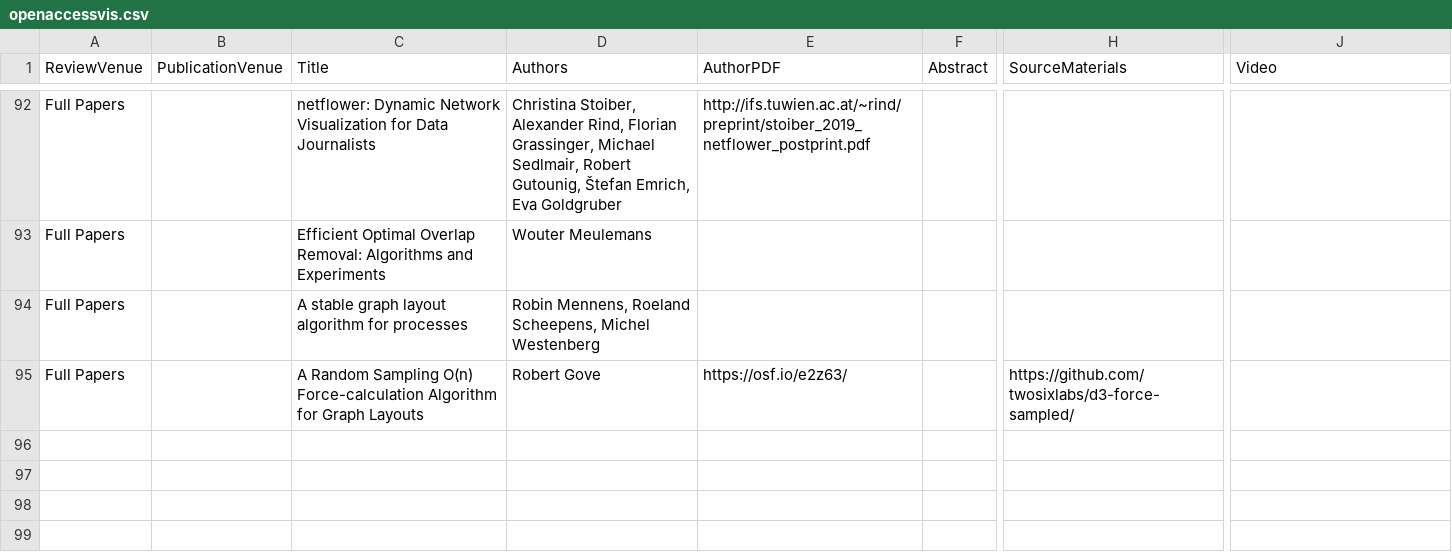
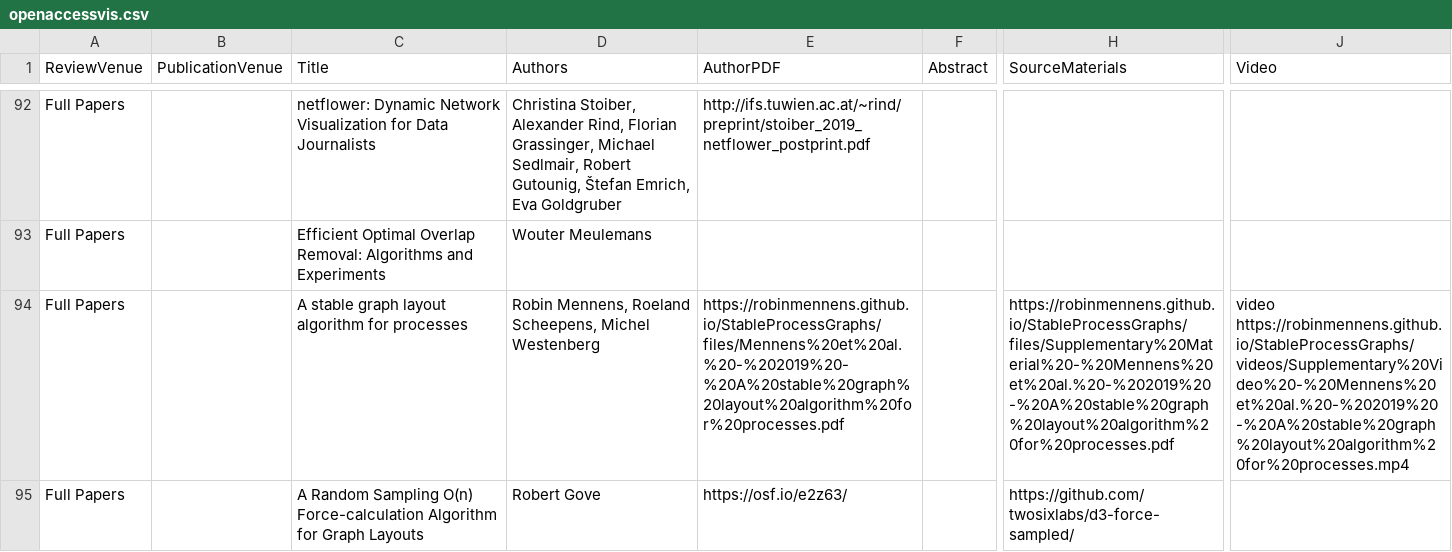
Before and after one commit to jamesscottbrown/open-access-eurovis, a CSV file: 2019/openaccessvis.csv, drawn as a sheet; only a part is shown, gaps mark what is left out; the diff names each change by its address in the sheet, - before the commit and + after, or states it on an @@ line.

Commit message:
add links for 1 paper

```diff
--- a/2019/openaccessvis.csv
+++ b/2019/openaccessvis.csv
-E94 (AuthorPDF): (empty)
+E94 (AuthorPDF): https://robinmennens.github.io/StableProcessGraphs/files/Mennens%20et%20al.%20-%202019%20-%20A%20stable%20graph%20layout%20algorithm%20for%20processes.pdf
-H94 (SourceMaterials): (empty)
+H94 (SourceMaterials): https://robinmennens.github.io/StableProcessGraphs/files/Supplementary%20Material%20-%20Mennens%20et%20al.%20-%202019%20-%20A%20stable%20graph%20layout%20algorithm%20for%20processes.pdf
-J94 (Video): (empty)
+J94 (Video): video https://robinmennens.github.io/StableProcessGraphs/videos/Supplementary%20Video%20-%20Mennens%20et%20al.%20-%202019%20-%20A%20stable%20graph%20layout%20algorithm%20for%20processes.mp4
```
